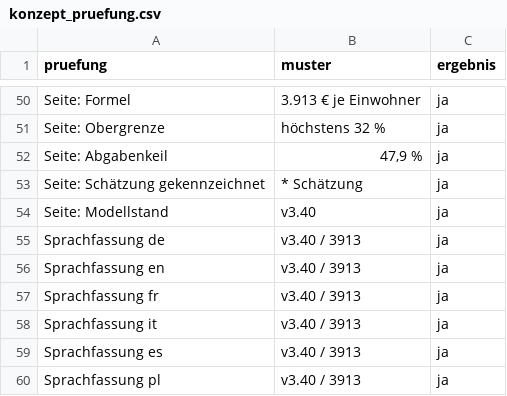
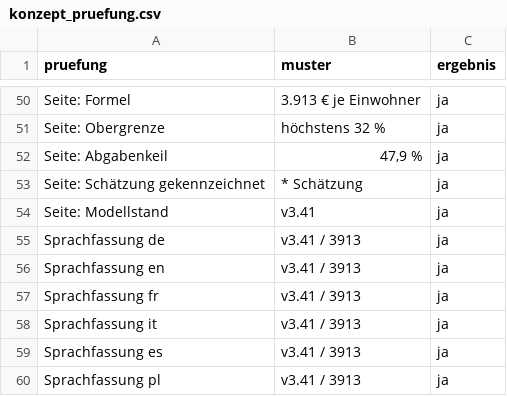
Before and after one commit to archicrowd/2828, a CSV file: daten/aggregate/konzept_pruefung.csv, drawn as a sheet; only a part is shown, gaps mark what is left out.

```diff
--- a/daten/aggregate/konzept_pruefung.csv
+++ b/daten/aggregate/konzept_pruefung.csv
@@ -53,8 +53,8 @@ Seite: Abgabenkeil,"47,9 %",ja
 Seite: Schätzung gekennzeichnet,* Schätzung,ja
-Seite: Modellstand,v3.40,ja
-Sprachfassung de,v3.40 / 3913,ja
-Sprachfassung en,v3.40 / 3913,ja
-Sprachfassung fr,v3.40 / 3913,ja
-Sprachfassung it,v3.40 / 3913,ja
-Sprachfassung es,v3.40 / 3913,ja
-Sprachfassung pl,v3.40 / 3913,ja
+Seite: Modellstand,v3.41,ja
+Sprachfassung de,v3.41 / 3913,ja
+Sprachfassung en,v3.41 / 3913,ja
+Sprachfassung fr,v3.41 / 3913,ja
+Sprachfassung it,v3.41 / 3913,ja
+Sprachfassung es,v3.41 / 3913,ja
+Sprachfassung pl,v3.41 / 3913,ja
```
Also changed, not shown: projekt/bausteine.csv, 26 other files.
